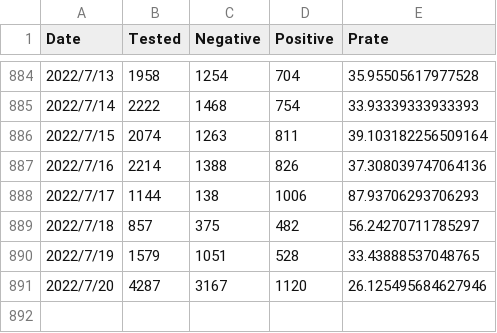
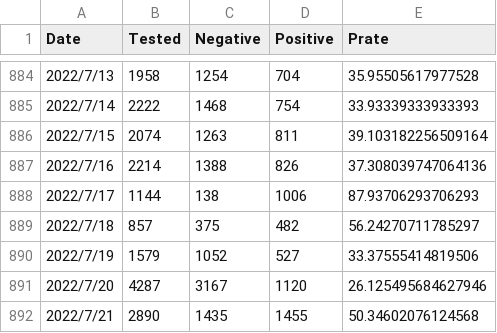
Before and after one commit to u-10bei/u-10bei.github.io, a CSV file: datas/COVID-19_KTQ.csv, drawn as a sheet; only a part is shown, gaps mark what is left out.

```diff
--- a/datas/COVID-19_KTQ.csv
+++ b/datas/COVID-19_KTQ.csv
@@ -889,3 +889,4 @@ Date,Tested,Negative,Positive,Prate
 2022/7/18,857,375,482,56.24270711785297
-2022/7/19,1579,1051,528,33.43888537048765
+2022/7/19,1579,1052,527,33.37555414819506
 2022/7/20,4287,3167,1120,26.125495684627946
+2022/7/21,2890,1435,1455,50.34602076124568
```
Also changed, not shown: datas/COVID-19_JP.csv, 1 other file.
